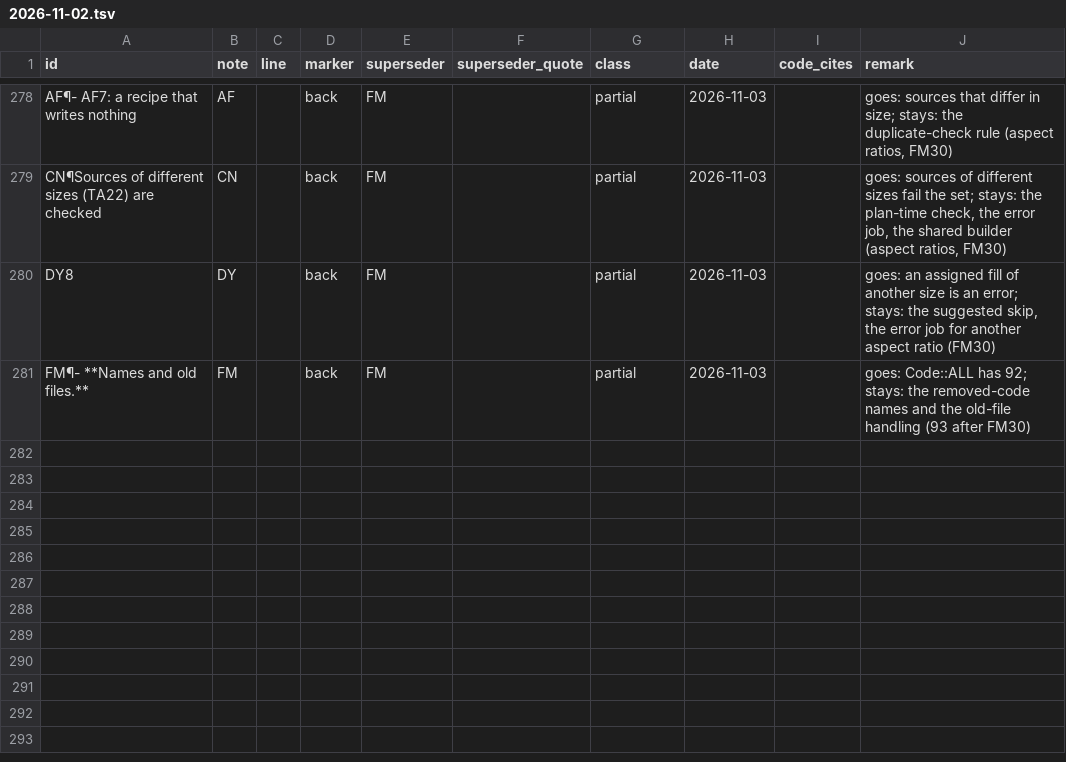
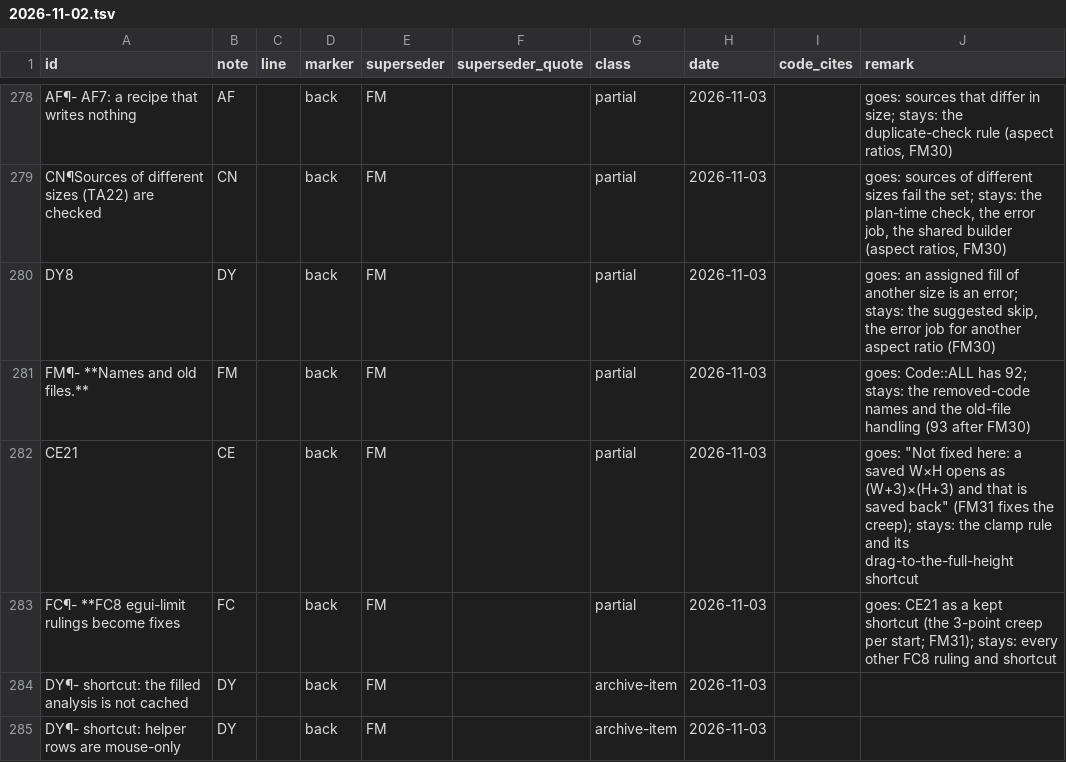
Before and after one commit to Alistra-za/Tessalith, a TSV file: tools/decisions-archive/2026-11-02.tsv, drawn as a sheet; only a part is shown, gaps mark what is left out.

Commit message:
2.0: polish: window size, HDR tone map, helper rows keyboard and cache (Note FM)

```diff
--- a/tools/decisions-archive/2026-11-02.tsv
+++ b/tools/decisions-archive/2026-11-02.tsv
@@ -281 +281,5 @@ DY8	DY		back	FM		partial	2026-11-03		goes: an assigned fill of another size is a
 FM¶- **Names and old files.**	FM		back	FM		partial	2026-11-03		goes: Code::ALL has 92; stays: the removed-code names and the old-file handling (93 after FM30)
+CE21	CE		back	FM		partial	2026-11-03		goes: "Not fixed here: a saved W×H opens as (W+3)×(H+3) and that is saved back" (FM31 fixes the creep); stays: the clamp rule and its drag-to-the-full-height shortcut
+FC¶- **FC8 egui-limit rulings become fixes	FC		back	FM		partial	2026-11-03		goes: CE21 as a kept shortcut (the 3-point creep per start; FM31); stays: every other FC8 ruling and shortcut
+DY¶- shortcut: the filled analysis is not cached	DY		back	FM		archive-item	2026-11-03
+DY¶- shortcut: helper rows are mouse-only	DY		back	FM		archive-item	2026-11-03
```
Also changed, not shown: 17 other files.
